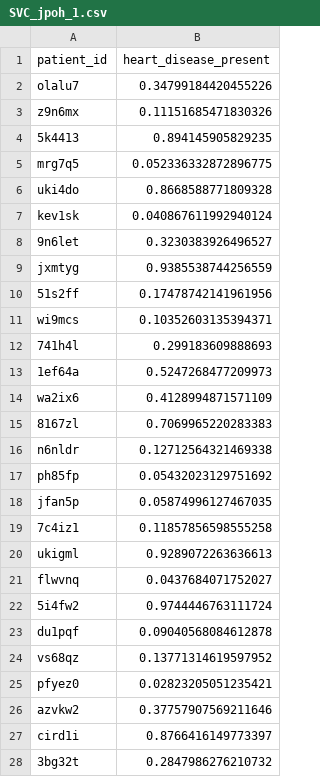
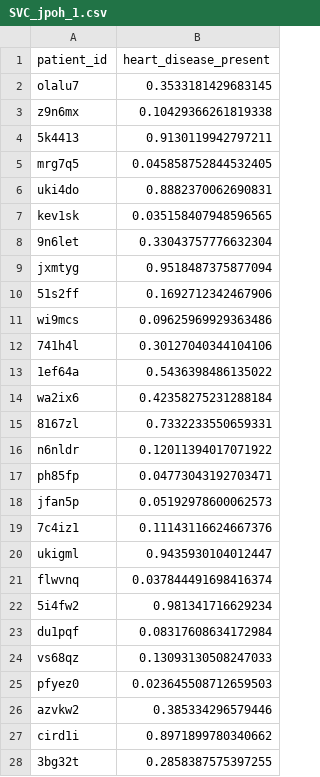
Before and after one commit to Jasonpoh/ML-HD, a CSV file: jason/SVC_jpoh_1.csv, drawn as a sheet; only a part is shown; the diff covers the shown part only.

```diff
--- a/jason/SVC_jpoh_1.csv
+++ b/jason/SVC_jpoh_1.csv
@@ -1,28 +1,28 @@
 patient_id,heart_disease_present
-olalu7,0.34799184420455226
-z9n6mx,0.11151685471830326
-5k4413,0.894145905829235
-mrg7q5,0.052336332872896775
-uki4do,0.8668588771809328
-kev1sk,0.040867611992940124
-9n6let,0.3230383926496527
-jxmtyg,0.9385538744256559
-51s2ff,0.17478742141961956
-wi9mcs,0.10352603135394371
-741h4l,0.299183609888693
-1ef64a,0.5247268477209973
-wa2ix6,0.4128994871571109
-8167zl,0.7069965220283383
-n6nldr,0.12712564321469338
-ph85fp,0.05432023129751692
-jfan5p,0.05874996127467035
-7c4iz1,0.11857856598555258
-ukigml,0.9289072263636613
-flwvnq,0.0437684071752027
-5i4fw2,0.9744446763111724
-du1pqf,0.09040568084612878
-vs68qz,0.13771314619597952
-pfyez0,0.02823205051235421
-azvkw2,0.37757907569211646
-cird1i,0.8766416149773397
-3bg32t,0.2847986276210732
+olalu7,0.3533181429683145
+z9n6mx,0.10429366261819338
+5k4413,0.9130119942797211
+mrg7q5,0.045858752844532405
+uki4do,0.8882370062690831
+kev1sk,0.035158407948596565
+9n6let,0.33043757776632304
+jxmtyg,0.9518487375877094
+51s2ff,0.1692712342467906
+wi9mcs,0.09625969929363486
+741h4l,0.30127040344104106
+1ef64a,0.5436398486135022
+wa2ix6,0.42358275231288184
+8167zl,0.7332233550659331
+n6nldr,0.12011394017071922
+ph85fp,0.04773043192703471
+jfan5p,0.05192978600062573
+7c4iz1,0.11143116624667376
+ukigml,0.9435930104012447
+flwvnq,0.037844491698416374
+5i4fw2,0.981341716629234
+du1pqf,0.08317608634172984
+vs68qz,0.13093130508247033
+pfyez0,0.023645508712659503
+azvkw2,0.385334296579446
+cird1i,0.8971899780340662
+3bg32t,0.2858387575397255
```
Also changed, not shown: 63 edited cells elsewhere in this file, 14 other files.
